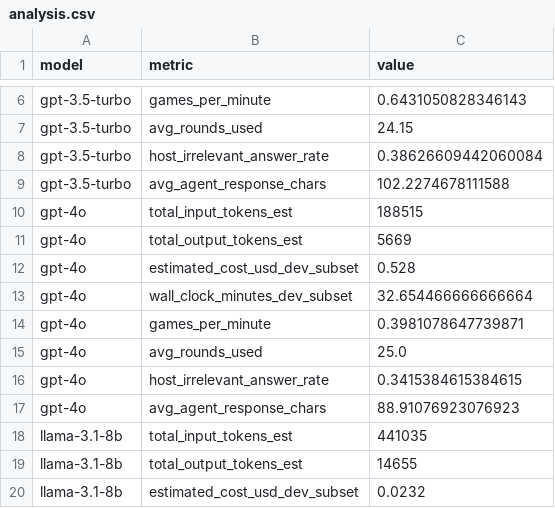
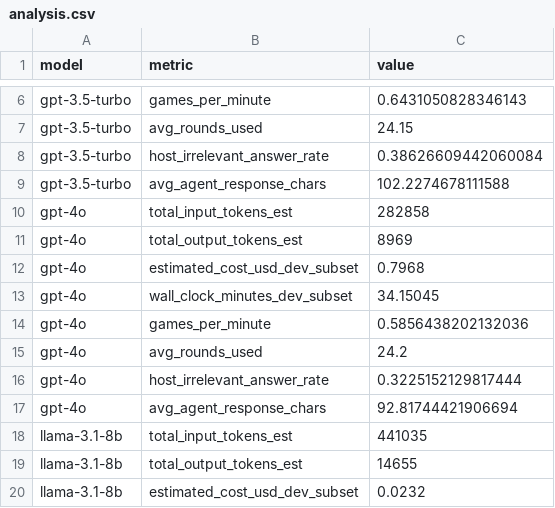
Before and after one commit to gksmfly/Agentbench-Mini-Eval, a CSV file: project_ltp/results/analysis.csv, drawn as a sheet; only a part is shown, gaps mark what is left out.

Commit message:
Complete gpt-4o LTP run (n=13 to n=20); simplify LTP notebook to match project_db's 2-section analysis structure

```diff
--- a/project_ltp/results/analysis.csv
+++ b/project_ltp/results/analysis.csv
@@ -9,10 +9,10 @@ gpt-3.5-turbo,host_irrelevant_answer_rate,0.38626609442060084
 gpt-3.5-turbo,avg_agent_response_chars,102.2274678111588
-gpt-4o,total_input_tokens_est,188515
-gpt-4o,total_output_tokens_est,5669
-gpt-4o,estimated_cost_usd_dev_subset,0.528
-gpt-4o,wall_clock_minutes_dev_subset,32.654466666666664
-gpt-4o,games_per_minute,0.3981078647739871
-gpt-4o,avg_rounds_used,25.0
-gpt-4o,host_irrelevant_answer_rate,0.3415384615384615
-gpt-4o,avg_agent_response_chars,88.91076923076923
+gpt-4o,total_input_tokens_est,282858
+gpt-4o,total_output_tokens_est,8969
+gpt-4o,estimated_cost_usd_dev_subset,0.7968
+gpt-4o,wall_clock_minutes_dev_subset,34.15045
+gpt-4o,games_per_minute,0.5856438202132036
+gpt-4o,avg_rounds_used,24.2
+gpt-4o,host_irrelevant_answer_rate,0.3225152129817444
+gpt-4o,avg_agent_response_chars,92.81744421906694
 llama-3.1-8b,total_input_tokens_est,441035
```
Also changed, not shown: project_ltp/results/metrics.csv, 4 other files.
